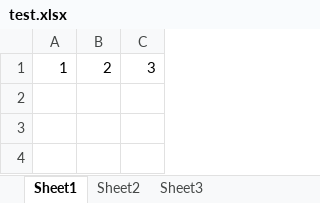
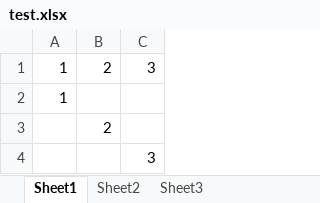
Before and after one commit to HongrongHuang/eev_web_tool, an Excel workbook: tools/test.xlsx, sheet Sheet1, drawn as a sheet; values as stored, in another font and other column widths than the file's, no borders; the diff names each change by its address in the sheet, - before the commit and + after, or states it on an @@ line.

Commit message:
edit excel

```diff
--- a/tools/test.xlsx (sheet Sheet1)
+++ b/tools/test.xlsx (sheet Sheet1)
+row 2: 1
+row 3:  | 2
+row 4:  |  | 3
```
